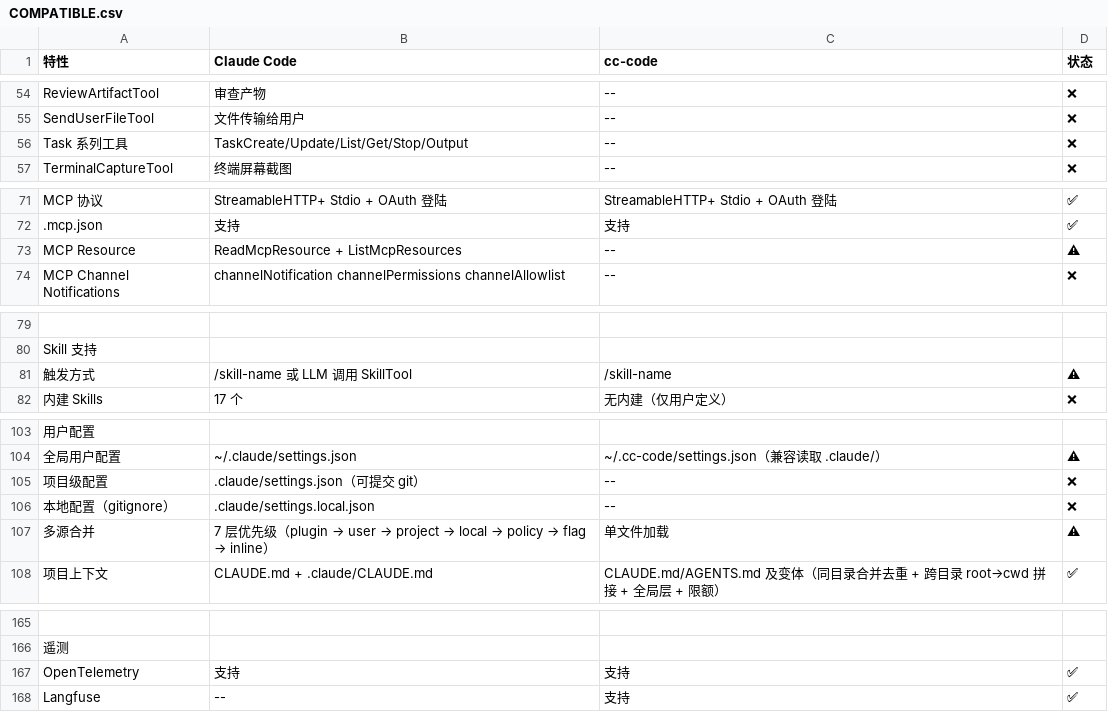
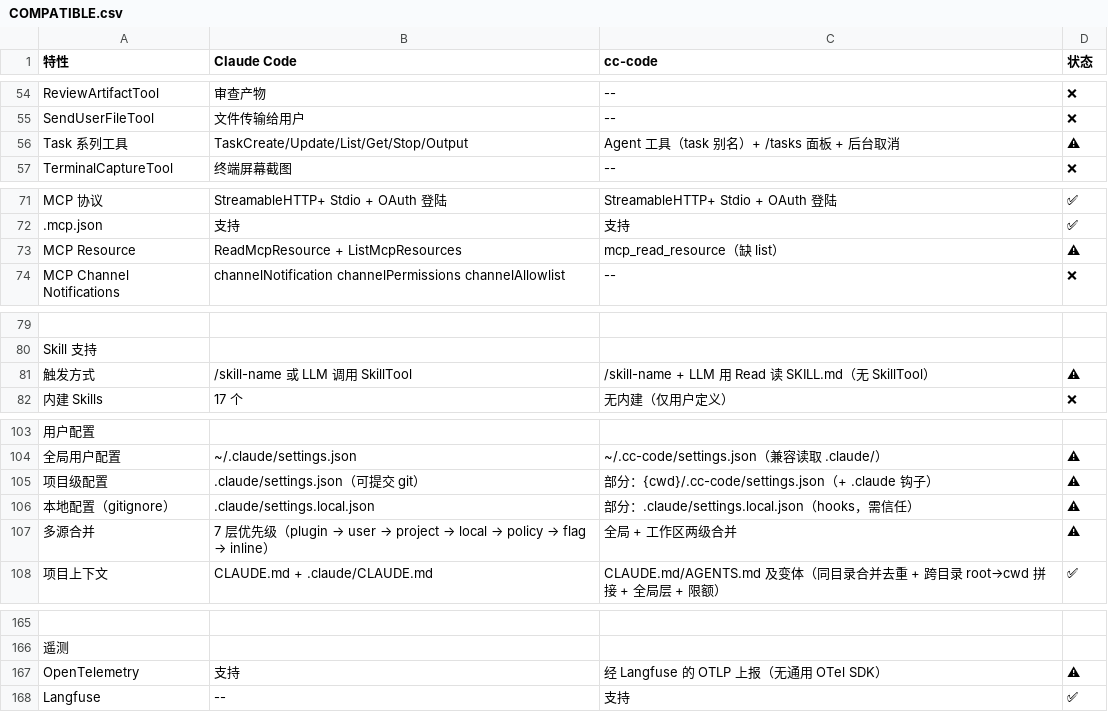
Before and after one commit to cc-claws/cc-code, a CSV file: COMPATIBLE.csv, drawn as a sheet; only a part is shown, gaps mark what is left out; the diff covers the shown part only; the diff names each change by its address in the sheet, - before the commit and + after, or states it on an @@ line.

```diff
--- a/COMPATIBLE.csv
+++ b/COMPATIBLE.csv
-C56 (cc-code): --
+C56 (cc-code): Agent 工具（task 别名）+ /tasks 面板 + 后台取消
-D56 (状态): ❌
+D56 (状态): ⚠
-C73 (cc-code): --
+C73 (cc-code): mcp_read_resource（缺 list）
-C81 (cc-code): /skill-name
+C81 (cc-code): /skill-name + LLM 用 Read 读 SKILL.md（无 SkillTool）
-C105 (cc-code): --
+C105 (cc-code): 部分：{cwd}/.cc-code/settings.json（+ .claude 钩子）
-D105:D106 (状态): ❌
+D105:D106 (状态): ⚠
-C106 (cc-code): --
+C106 (cc-code): 部分：.claude/settings.local.json（hooks，需信任）
-C107 (cc-code): 单文件加载
+C107 (cc-code): 全局 + 工作区两级合并
-C167 (cc-code): 支持
+C167 (cc-code): 经 Langfuse 的 OTLP 上报（无通用 OTel SDK）
-D167 (状态): ✅
+D167 (状态): ⚠
```
Also changed, not shown: 39 edited cells elsewhere in this file.
